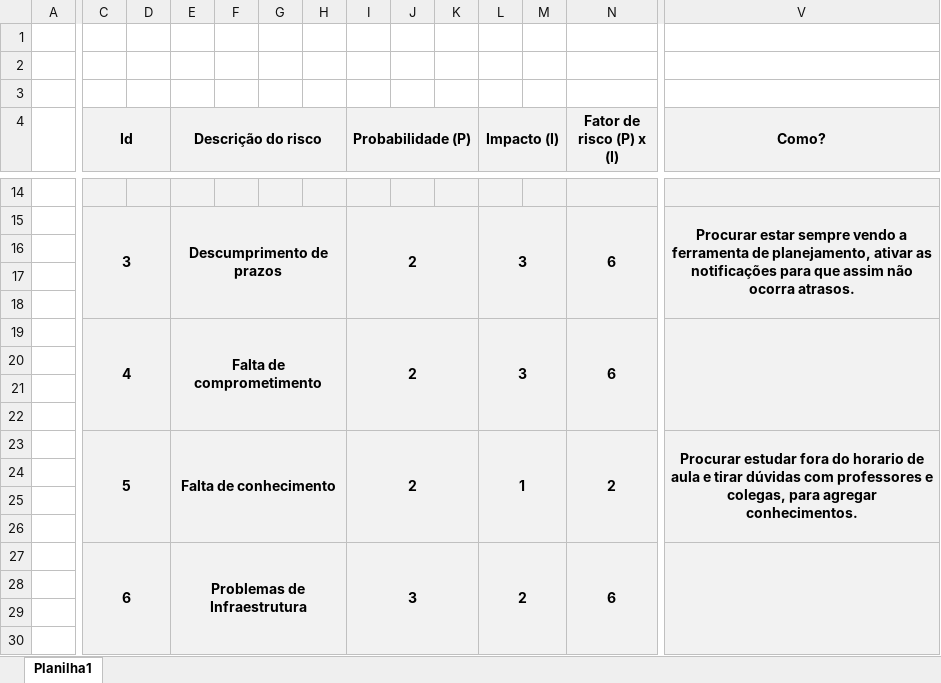
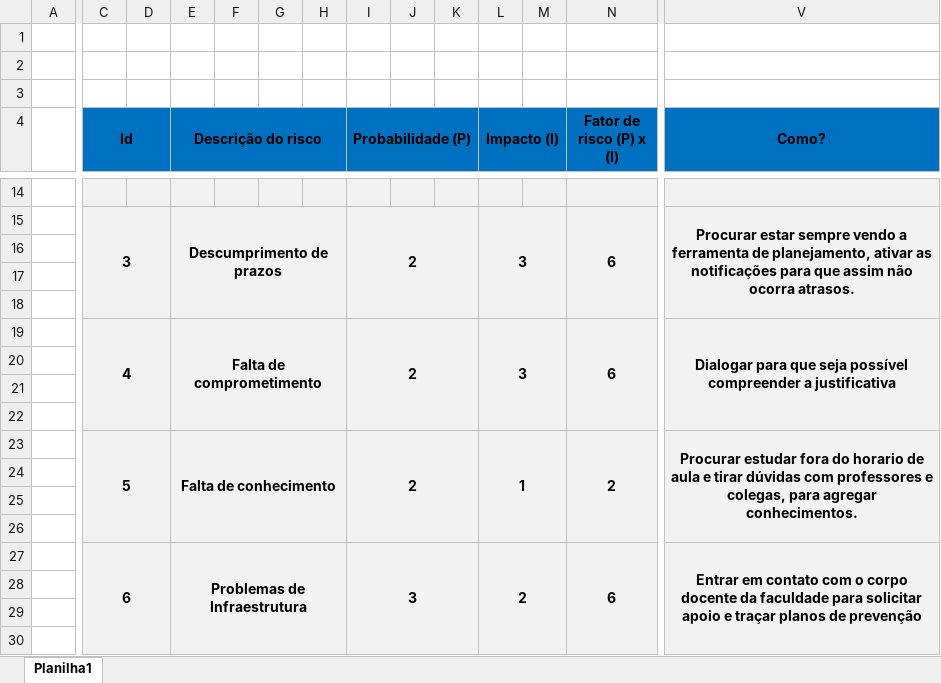
Before and after one commit to BandTec/Ferbgam, an Excel workbook: Sprint 2/Documentação/Planilha_de_riscos.xlsx, sheet Planilha1, drawn as a sheet; only a part is shown, gaps mark what is left out; values as stored, in another font and other column widths than the file's, no borders; the diff covers the shown part only; the diff names each change by its address in the sheet, - before the commit and + after, or states it on an @@ line.

Commit message:
Atualizando planilha de requisitos

```diff
--- a/Sprint 2/Documentação/Planilha_de_riscos.xlsx (sheet Planilha1)
+++ b/Sprint 2/Documentação/Planilha_de_riscos.xlsx (sheet Planilha1)
-C4:V4 fill: #F2F2F2
+C4:V4 fill: #0070C0
-V19 (Como?): (empty)
+V19 (Como?): Dialogar para que seja possível compreender a justificativa
-V27 (Como?): (empty)
+V27 (Como?): Entrar em contato com o corpo docente da faculdade para solicitar apoio e traçar planos de prevenção
```
Also changed, not shown: 3 added rows, 3 removed rows and cell formats elsewhere in this sheet, 1 other file.
